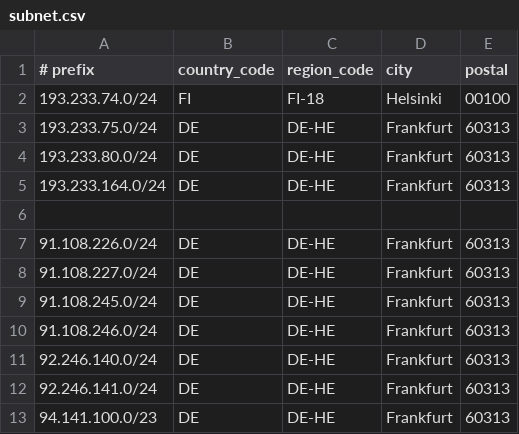
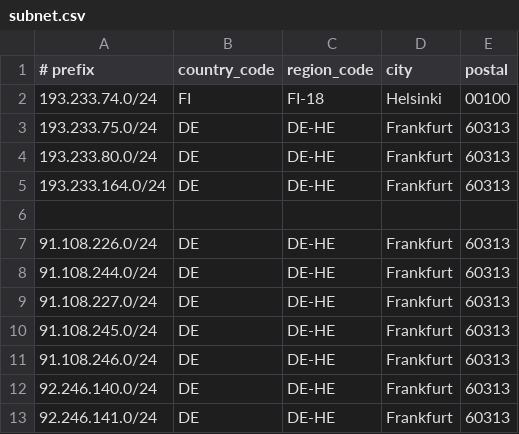
Before and after one commit to dpkgsoft/geofeed-asn, a CSV file: subnet.csv, drawn as a sheet; only a part is shown; the shorter side is filled out with more unchanged rows.

Commit message:
Update subnet.csv

```diff
--- a/subnet.csv
+++ b/subnet.csv
@@ -7,2 +7,3 @@
 91.108.226.0/24,DE,DE-HE,Frankfurt,60313
+91.108.244.0/24,DE,DE-HE,Frankfurt,60313
 91.108.227.0/24,DE,DE-HE,Frankfurt,60313
```
